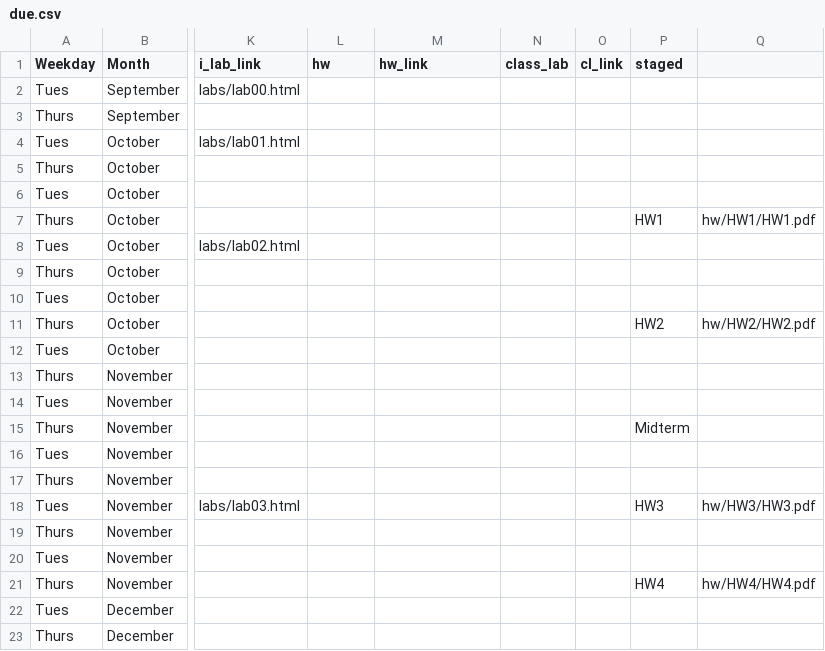
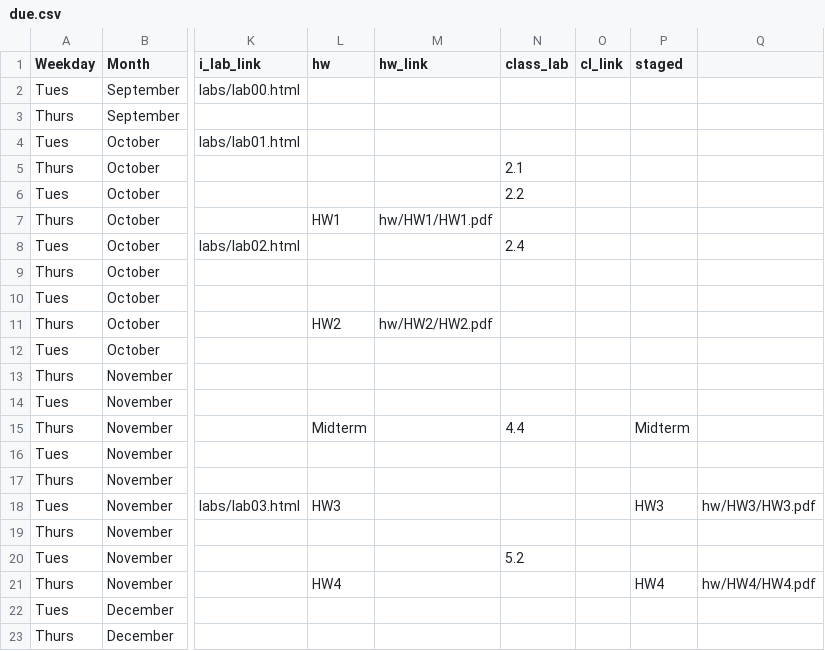
Before and after one commit to rebeccal/ohsu-math630, a CSV file: due.csv, drawn as a sheet; only a part is shown, gaps mark what is left out; the diff names each change by its address in the sheet, - before the commit and + after, or states it on an @@ line.

```diff
--- a/due.csv
+++ b/due.csv
-N5 (class_lab): (empty)
+N5 (class_lab): 2.1
-N6 (class_lab): (empty)
+N6 (class_lab): 2.2
-L7 (hw): (empty)
+L7 (hw): HW1
-M7 (hw_link): (empty)
+M7 (hw_link): hw/HW1/HW1.pdf
-P7 (staged): HW1
+P7 (staged): (empty)
-Q7: hw/HW1/HW1.pdf
+Q7: (empty)
-N8 (class_lab): (empty)
+N8 (class_lab): 2.4
-L11 (hw): (empty)
+L11 (hw): HW2
-M11 (hw_link): (empty)
+M11 (hw_link): hw/HW2/HW2.pdf
-P11 (staged): HW2
+P11 (staged): (empty)
-Q11: hw/HW2/HW2.pdf
+Q11: (empty)
-L15 (hw): (empty)
+L15 (hw): Midterm
-N15 (class_lab): (empty)
+N15 (class_lab): 4.4
-L18 (hw): (empty)
+L18 (hw): HW3
-N20 (class_lab): (empty)
+N20 (class_lab): 5.2
-L21 (hw): (empty)
+L21 (hw): HW4
```
Also changed, not shown: 16 other files.
